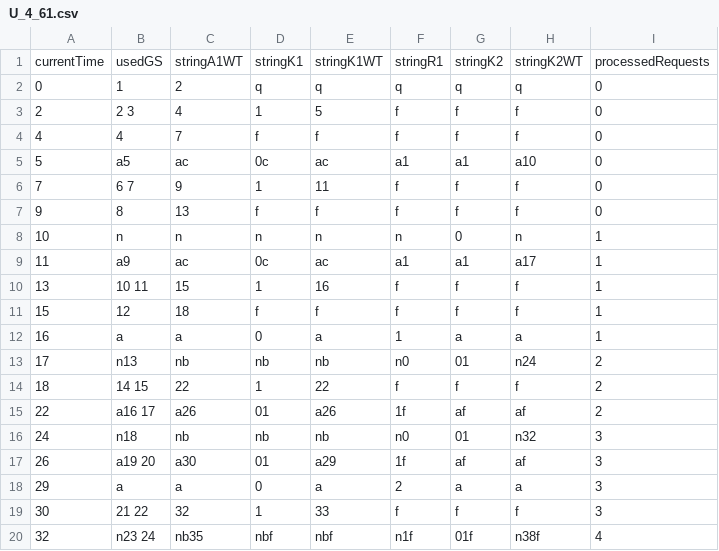
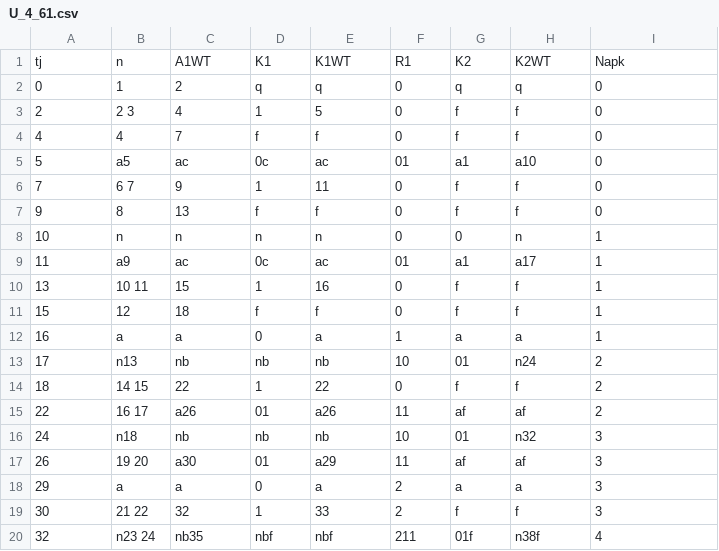
Before and after one commit to PixelAndShip/SMUIP_PD, a CSV file: U_4_61.csv, drawn as a sheet.

Commit message:
1. made seperate K2 class, 2. fixed "a" appearing on K1 and A1 wt generation in manageSimStates, 3. made Output printToExcel case appropriate

```diff
--- a/U_4_61.csv
+++ b/U_4_61.csv
@@ -1,20 +1,20 @@
-currentTime,usedGS,stringA1WT,stringK1,stringK1WT,stringR1,stringK2,stringK2WT,processedRequests
-0,"1","2","q","q","q","q","q",0
-2,"2 3 ","4","1","5","f","f","f",0
-4,"4 ","7","f","f","f","f","f",0
-5,"a5 ","ac","0c","ac","a1","a1","a10",0
-7,"6 7 ","9","1","11","f","f","f",0
-9,"8 ","13","f","f","f","f","f",0
-10,"n","n","n","n","n","0","n",1
-11,"a9 ","ac","0c","ac","a1","a1","a17",1
-13,"10 11 ","15","1","16","f","f","f",1
-15,"12 ","18","f","f","f","f","f",1
+tj,n,A1WT,K1,K1WT,R1,K2,K2WT,Napk
+0,"1","2","q","q","0","q","q",0
+2,"2 3 ","4","1","5","0","f","f",0
+4,"4 ","7","f","f","0","f","f",0
+5,"a5 ","ac","0c","ac","01","a1","a10",0
+7,"6 7 ","9","1","11","0","f","f",0
+9,"8 ","13","f","f","0","f","f",0
+10,"n","n","n","n","0","0","n",1
+11,"a9 ","ac","0c","ac","01","a1","a17",1
+13,"10 11 ","15","1","16","0","f","f",1
+15,"12 ","18","f","f","0","f","f",1
 16,"a","a","0","a","1","a","a",1
-17,"n13 ","nb","nb","nb","n0","01","n24",2
-18,"14 15 ","22","1","22","f","f","f",2
-22,"a16 17 ","a26","01","a26","1f","af","af",2
-24,"n18 ","nb","nb","nb","n0","01","n32",3
-26,"a19 20 ","a30","01","a29","1f","af","af",3
+17,"n13 ","nb","nb","nb","10","01","n24",2
+18,"14 15 ","22","1","22","0","f","f",2
+22,"16 17 ","a26","01","a26","11","af","af",2
+24,"n18 ","nb","nb","nb","10","01","n32",3
+26,"19 20 ","a30","01","a29","11","af","af",3
 29,"a","a","0","a","2","a","a",3
-30,"21 22 ","32","1","33","f","f","f",3
-32,"n23 24 ","nb35","nbf","nbf","n1f","01f","n38f",4
+30,"21 22 ","32","1","33","2","f","f",3
+32,"n23 24 ","nb35","nbf","nbf","211","01f","n38f",4
```
Also changed, not shown: 8 other files.
